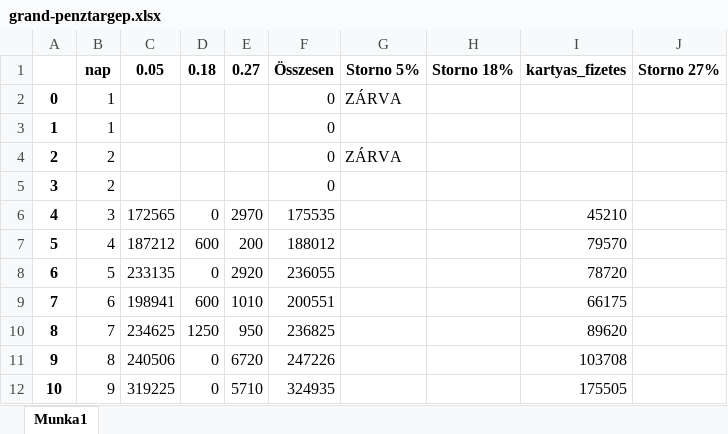
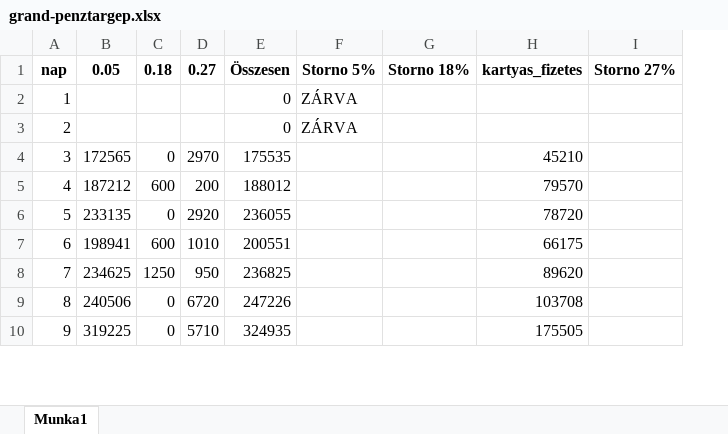
Before and after one commit to hjtomi/SimpleProjects, an Excel workbook: Scripts/DataScience/PenztargepAdatok/grand-penztargep.xlsx, sheet Munka1, drawn as a sheet; only a part is shown; values as stored, in another font and other column widths than the file's, no borders; removed rows and columns are numbered as before the commit, all else as after; the diff covers the shown part only; the diff names each change by its address in the sheet, - before the commit and + after, or states it on an @@ line.

Commit message:
grand excel with dates

```diff
--- a/Scripts/DataScience/PenztargepAdatok/grand-penztargep.xlsx (sheet Munka1)
+++ b/Scripts/DataScience/PenztargepAdatok/grand-penztargep.xlsx (sheet Munka1)
-column A, row 2: 0; row 4: 2; rows 6-12: 4 | 5 | 6 | 7 | 8 | 9 | 10
-row 3: 1 | 1 |  |  |  | 0
-row 5: 3 | 2 |  |  |  | 0
```
Also changed, not shown: 6 added rows and 182 moved rows elsewhere in this sheet, 2 other files.
